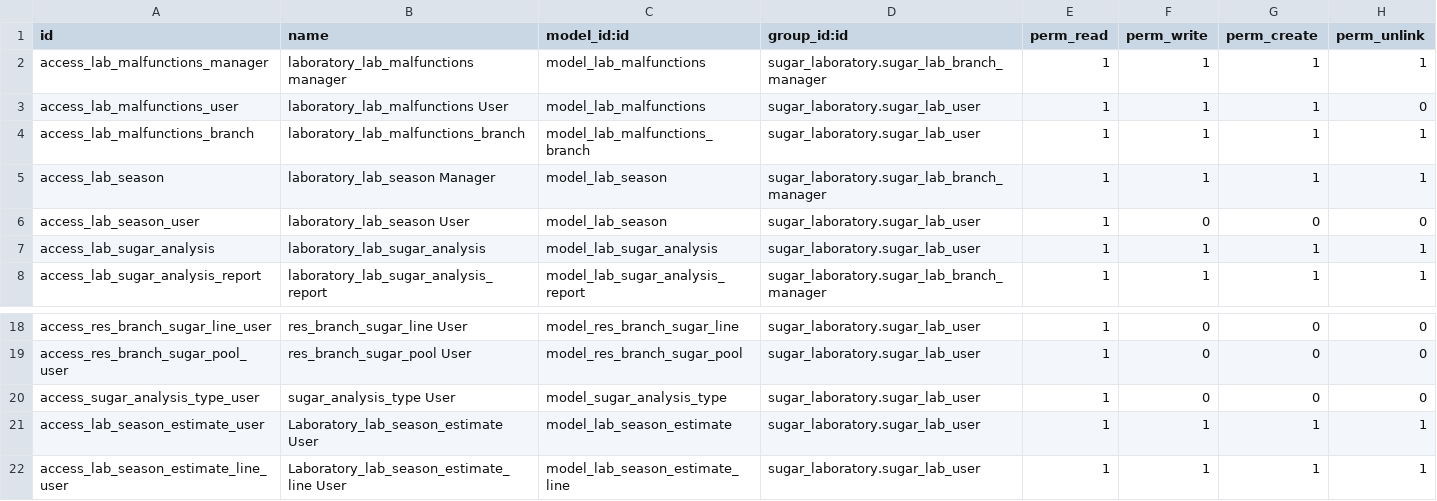
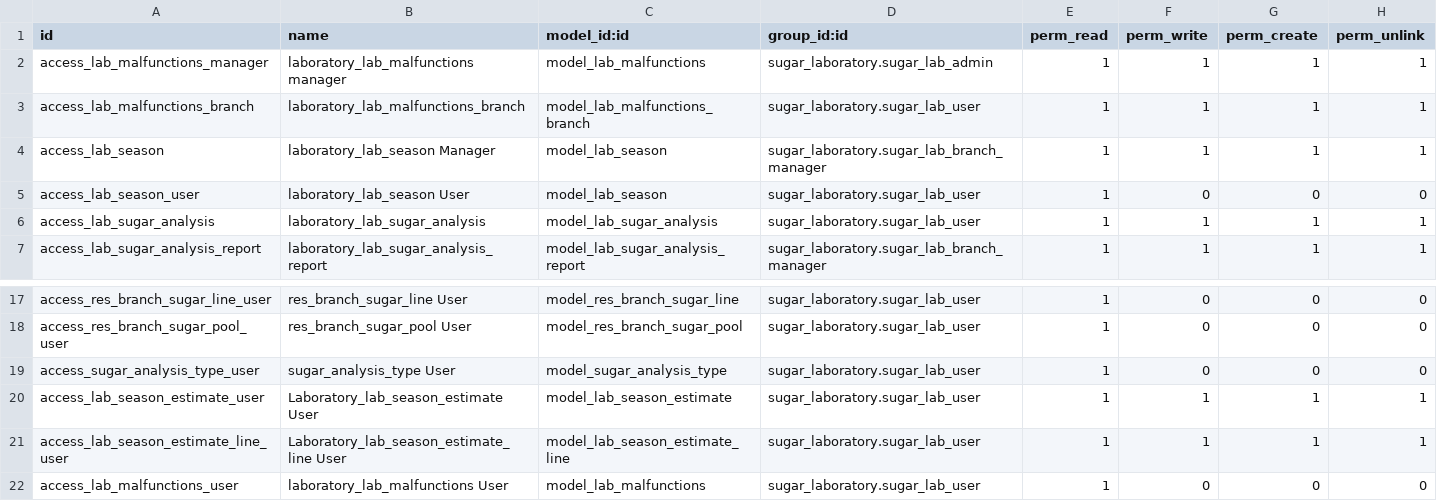
Before and after one commit to powerfulman86/sugar_laboratory, a CSV file: security/ir.model.access.csv, drawn as a sheet; only a part is shown, gaps mark what is left out.

```diff
--- a/security/ir.model.access.csv
+++ b/security/ir.model.access.csv
@@ -1,4 +1,3 @@
 id,name,model_id:id,group_id:id,perm_read,perm_write,perm_create,perm_unlink
-access_lab_malfunctions_manager,laboratory_lab_malfunctions manager,model_lab_malfunctions,sugar_laboratory.sugar_lab_branch_manager,1,1,1,1
-access_lab_malfunctions_user,laboratory_lab_malfunctions User,model_lab_malfunctions,sugar_laboratory.sugar_lab_user,1,1,1,0
+access_lab_malfunctions_manager,laboratory_lab_malfunctions manager,model_lab_malfunctions,sugar_laboratory.sugar_lab_admin,1,1,1,1
 access_lab_malfunctions_branch,laboratory_lab_malfunctions_branch,model_lab_malfunctions_branch,sugar_laboratory.sugar_lab_user,1,1,1,1
@@ -22 +21,2 @@ access_lab_season_estimate_user,Laboratory_lab_season_estimate User,model_lab_se
 access_lab_season_estimate_line_user,Laboratory_lab_season_estimate_line User,model_lab_season_estimate_line,sugar_laboratory.sugar_lab_user,1,1,1,1
+access_lab_malfunctions_user,laboratory_lab_malfunctions User,model_lab_malfunctions,sugar_laboratory.sugar_lab_user,1,0,0,0
```
Also changed, not shown: 1 other file.
